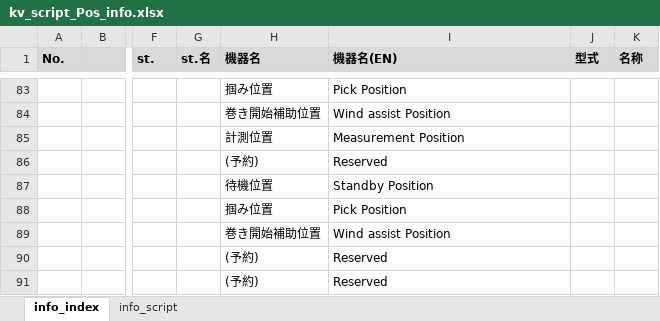
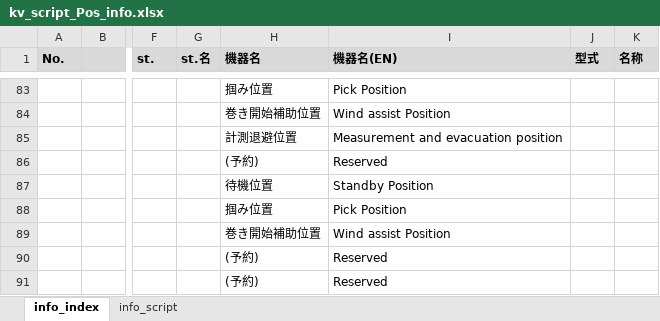
Before and after one commit to t-kumagai-130/hg-0025-0016_kv-x520, an Excel workbook: doc/kv_script_Pos_info.xlsx, sheet info_index, drawn as a sheet; only a part is shown, gaps mark what is left out; values as stored, in another font and other column widths than the file's, no borders; charts and pictures and conditional formats not drawn; the diff names each change by its address in the sheet, - before the commit and + after, or states it on an @@ line.

```diff
--- a/doc/kv_script_Pos_info.xlsx (sheet info_index)
+++ b/doc/kv_script_Pos_info.xlsx (sheet info_index)
-H85 (機器名): 計測位置
+H85 (機器名): 計測退避位置
-I85 (機器名(EN)): Measurement Position
+I85 (機器名(EN)): Measurement and evacuation position
```
Also changed, not shown: sheet info_script, 10 other files.
